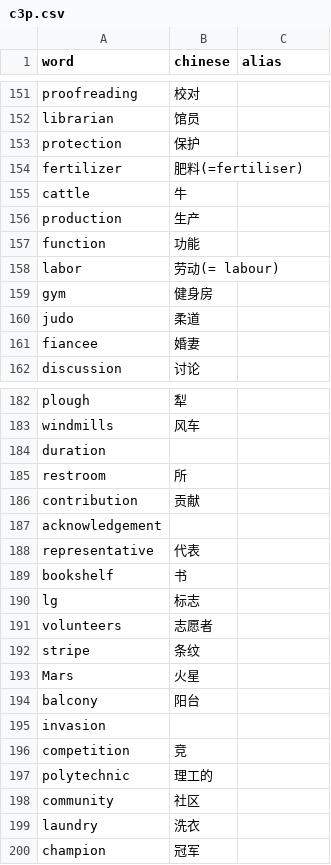
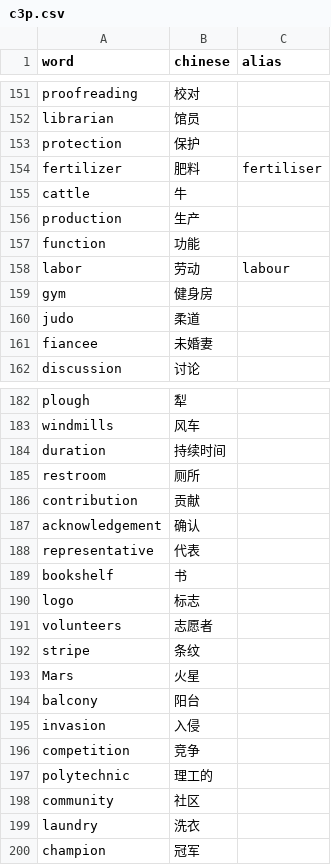
Before and after one commit to gsq7474741/ielts-tools, a CSV file: word_list/c3p.csv, drawn as a sheet; only a part is shown, gaps mark what is left out; the diff covers the shown part only.

```diff
--- a/word_list/c3p.csv
+++ b/word_list/c3p.csv
@@ -154,2 +154,2 @@ protection, 保护
-fertilizer,肥料(=fertiliser)
+fertilizer,肥料,fertiliser
 cattle,牛
@@ -157,6 +157,6 @@ production,生产
 function,功能
-labor,劳动(= labour)
+labor,劳动,labour
 gym,健身房
 judo,柔道
-fiancee,婚妻
+fiancee,未婚妻
 discussion,讨论
@@ -183,9 +183,9 @@ plough,犁
 windmills,风车
-duration,
-restroom,所
+duration,持续时间
+restroom,厕所
 contribution,贡献
-acknowledgement,
+acknowledgement,确认
 representative,代表
 bookshelf,书
-lg,标志
+logo,标志
 volunteers,志愿者
@@ -194,4 +194,4 @@ Mars,火星
 balcony,阳台
-invasion,
-competition,竞
+invasion,入侵
+competition,竞争
 polytechnic,理工的
```
Also changed, not shown: 30 edited cells elsewhere in this file.
